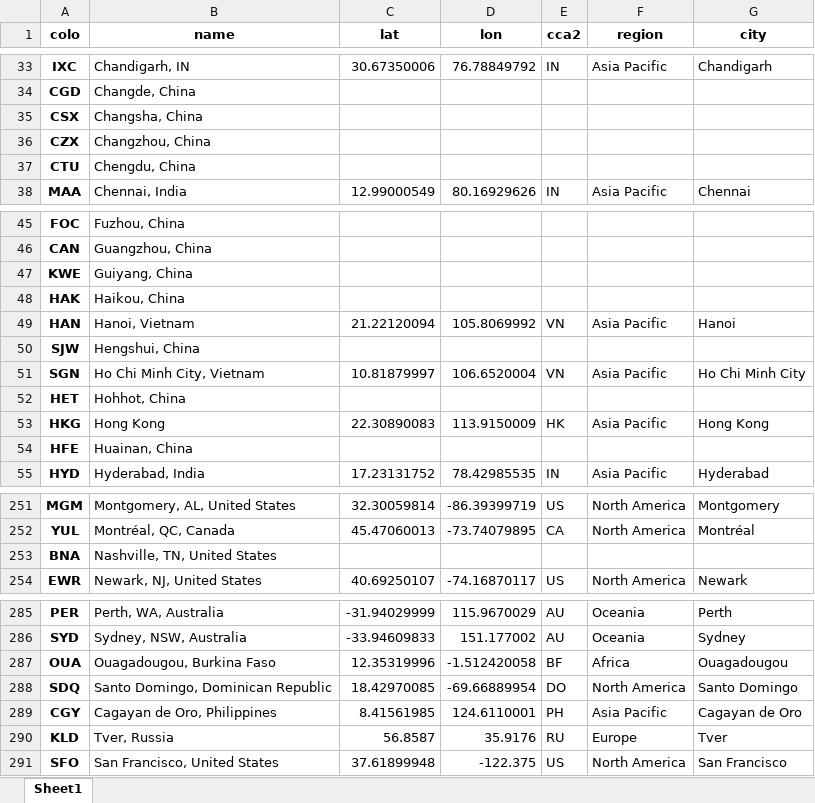
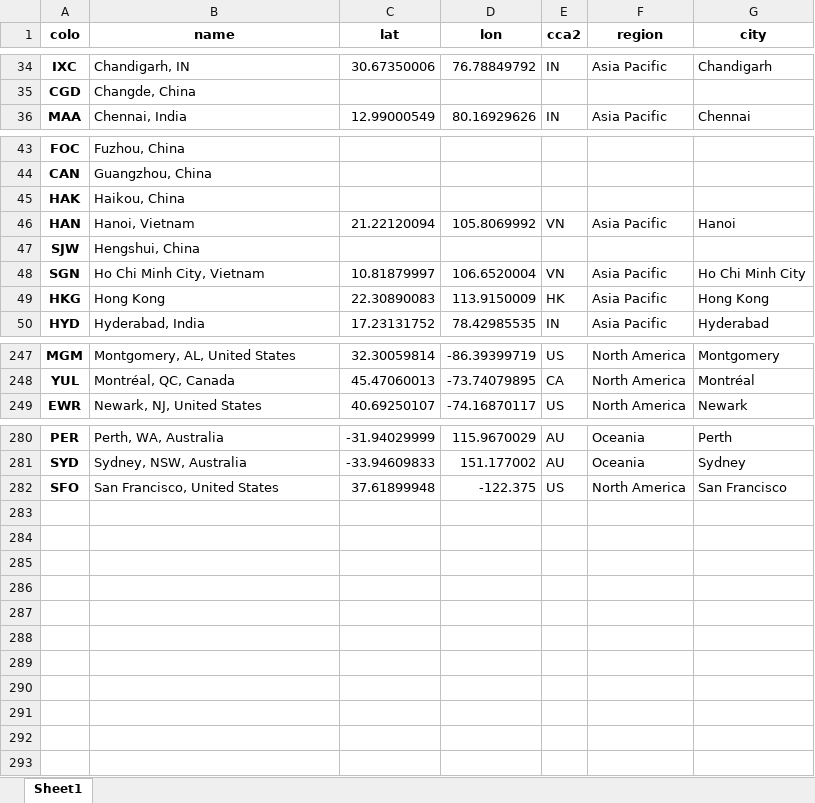
Before and after one commit to Netrvin/cloudflare-colo-list, an Excel workbook: DC-Colos.xlsx, sheet Sheet1, drawn as a sheet; only a part is shown, gaps mark what is left out; values as stored, in another font and other column widths than the file's, no borders; removed rows and columns are numbered as before the commit, all else as after; the diff covers the shown part only; the diff names each change by its address in the sheet, - before the commit and + after, or states it on an @@ line.

```diff
--- a/DC-Colos.xlsx (sheet Sheet1)
+++ b/DC-Colos.xlsx (sheet Sheet1)
-row 35: CSX | Changsha, China
-row 36: CZX | Changzhou, China
-row 37: CTU | Chengdu, China
-row 47: KWE | Guiyang, China
-row 52: HET | Hohhot, China
-row 54: HFE | Huainan, China
-row 253: BNA | Nashville, TN, United States
@@ row 287 moved to row 21: OUA @@
@@ row 288 moved to row 203: SDQ @@
@@ row 289 moved to row 103: CGY @@
-row 290: KLD | Tver, Russia | 56.8587 | 35.9176 | RU | Europe | Tver
```
Also changed, not shown: 6 added rows and 7 removed rows elsewhere in this sheet, 3 other files.
